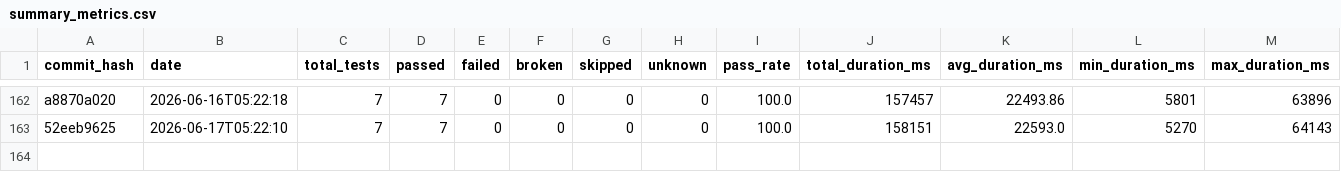
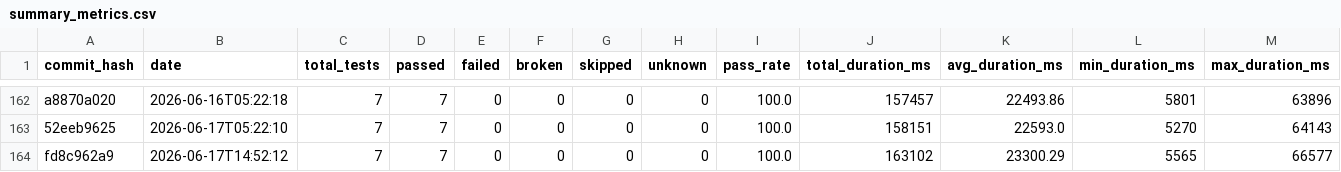
Before and after one commit to status-im/status-app-benchmarks, a CSV file: data/summary_metrics.csv, drawn as a sheet; only a part is shown, gaps mark what is left out; rows hold the shown columns only; the diff names each change by its address in the sheet, - before the commit and + after, or states it on an @@ line.

```diff
--- a/data/summary_metrics.csv
+++ b/data/summary_metrics.csv
+row 164: fd8c962a9 | 2026-06-17T14:52:12 | 7 | 7 | 0 | 0 | 0 | 0 | 100.0 | 163102 | 23300.29 | 5565 | 66577
```
Also changed, not shown: data/performance_metrics.csv, 5 other files.
